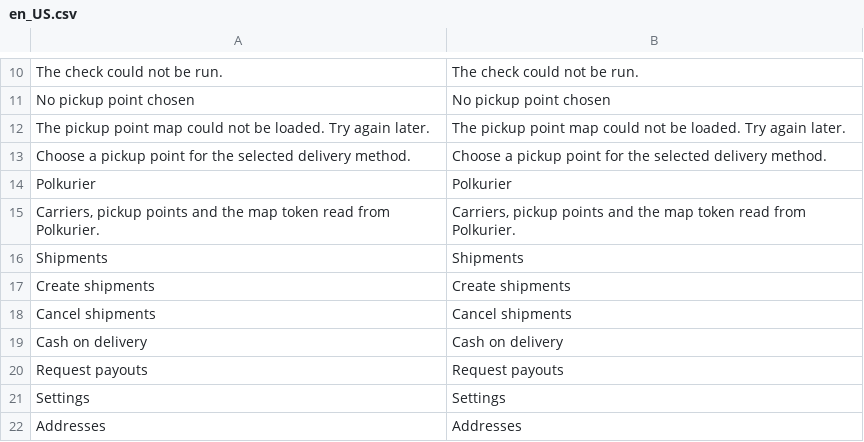
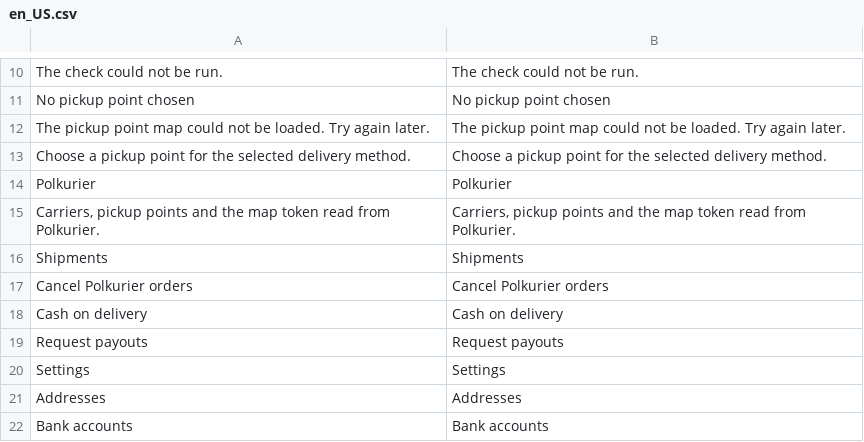
Before and after one commit to Polkurier/magento2-shipping, a CSV file: src/i18n/en_US.csv, drawn as a sheet; only a part is shown, gaps mark what is left out; the shorter side is filled out with more unchanged rows.

```diff
--- a/src/i18n/en_US.csv
+++ b/src/i18n/en_US.csv
@@ -16,4 +16,3 @@
 "Shipments","Shipments"
-"Create shipments","Create shipments"
-"Cancel shipments","Cancel shipments"
+"Cancel Polkurier orders","Cancel Polkurier orders"
 "Cash on delivery","Cash on delivery"
```
Also changed, not shown: src/i18n/pl_PL.csv, 57 other files.
